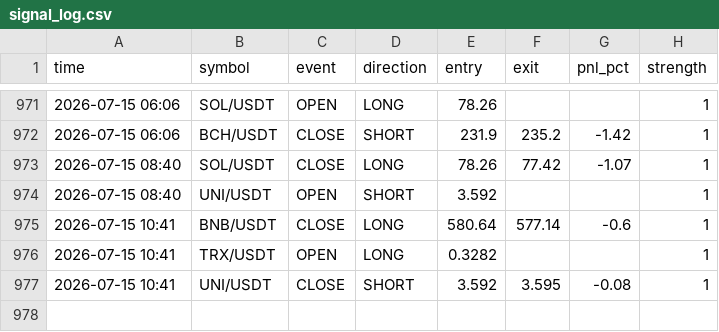
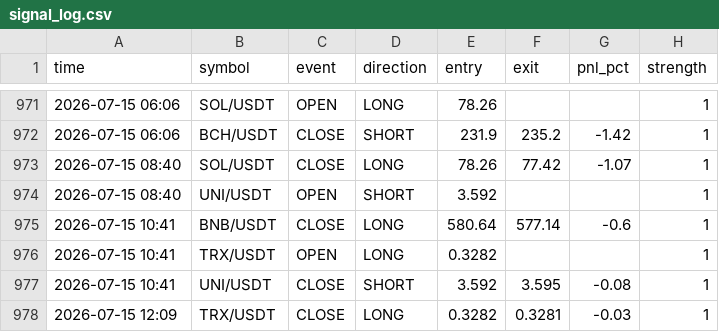
Before and after one commit to ferdibldk01-byte/trader, a CSV file: state/signal_log.csv, drawn as a sheet; only a part is shown, gaps mark what is left out; the diff names each change by its address in the sheet, - before the commit and + after, or states it on an @@ line.

```diff
--- a/state/signal_log.csv
+++ b/state/signal_log.csv
+row 978: 2026-07-15 12:09 | TRX/USDT | CLOSE | LONG | 0.3282 | 0.3281 | -0.03 | 1
```
Also changed, not shown: 1 other file.
